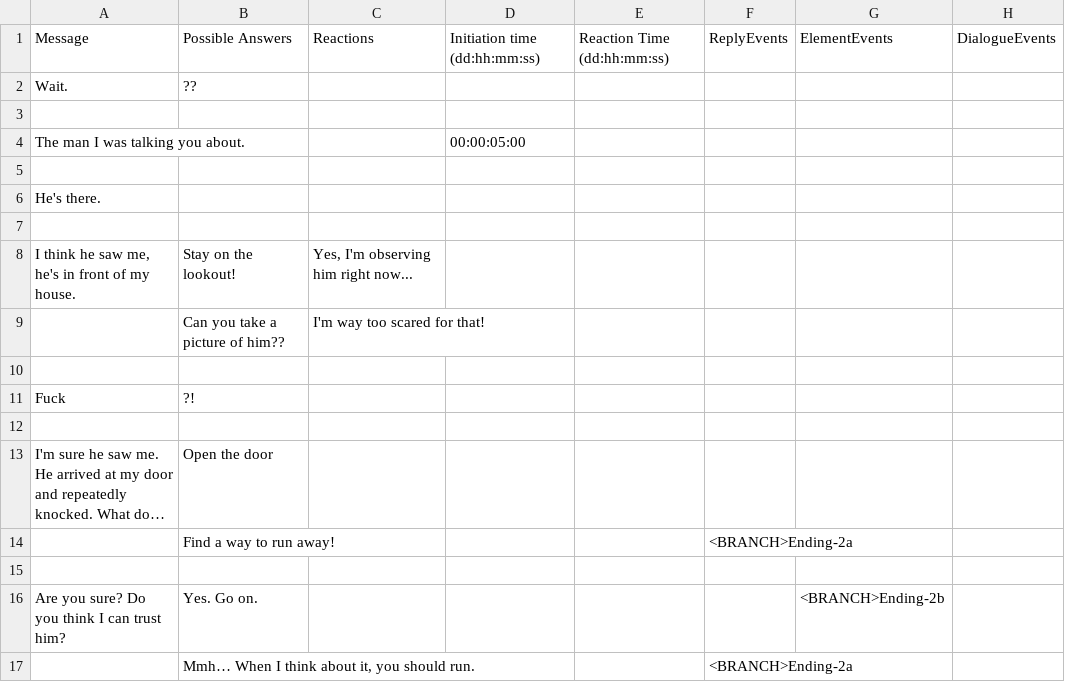
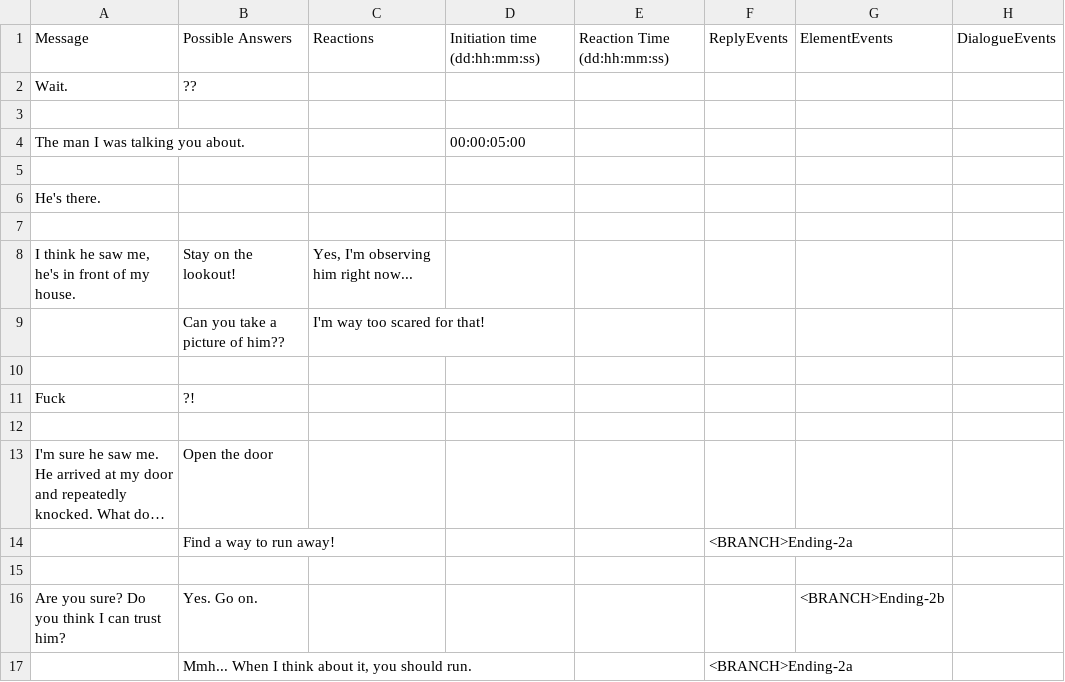
Before and after one commit to Sethioss/EpsilonProject, a CSV file: Epsilon Project/Assets/Resources/Tables/EN/EN-Ending-2.csv, drawn as a sheet; long unchanged cells end in …; the diff names each change by its address in the sheet, - before the commit and + after, or states it on an @@ line.

```diff
--- a/Epsilon Project/Assets/Resources/Tables/EN/EN-Ending-2.csv
+++ b/Epsilon Project/Assets/Resources/Tables/EN/EN-Ending-2.csv
-B17: Mmh… When I think about it, you should run.
+B17: Mmh... When I think about it, you should run.
```
Also changed, not shown: Epsilon Project/Assets/Resources/Tables/EN/EN-Ending-3.csv, Epsilon Project/Assets/Resources/Tables/EN/EN-PostMj5-Win2.csv.
